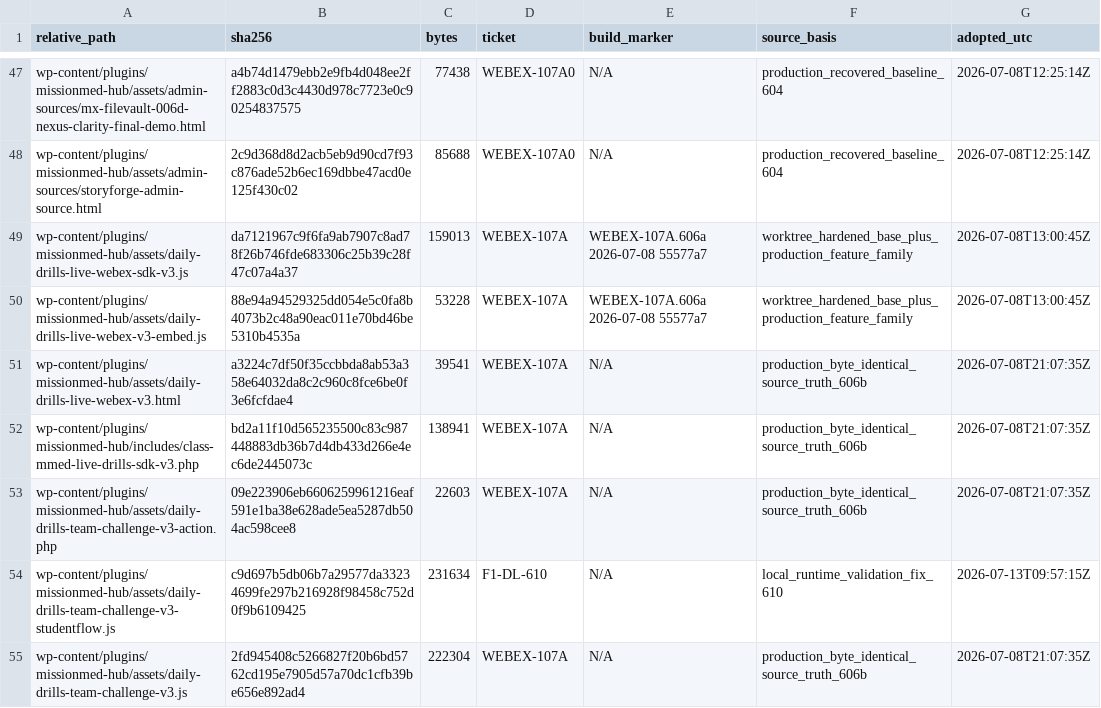
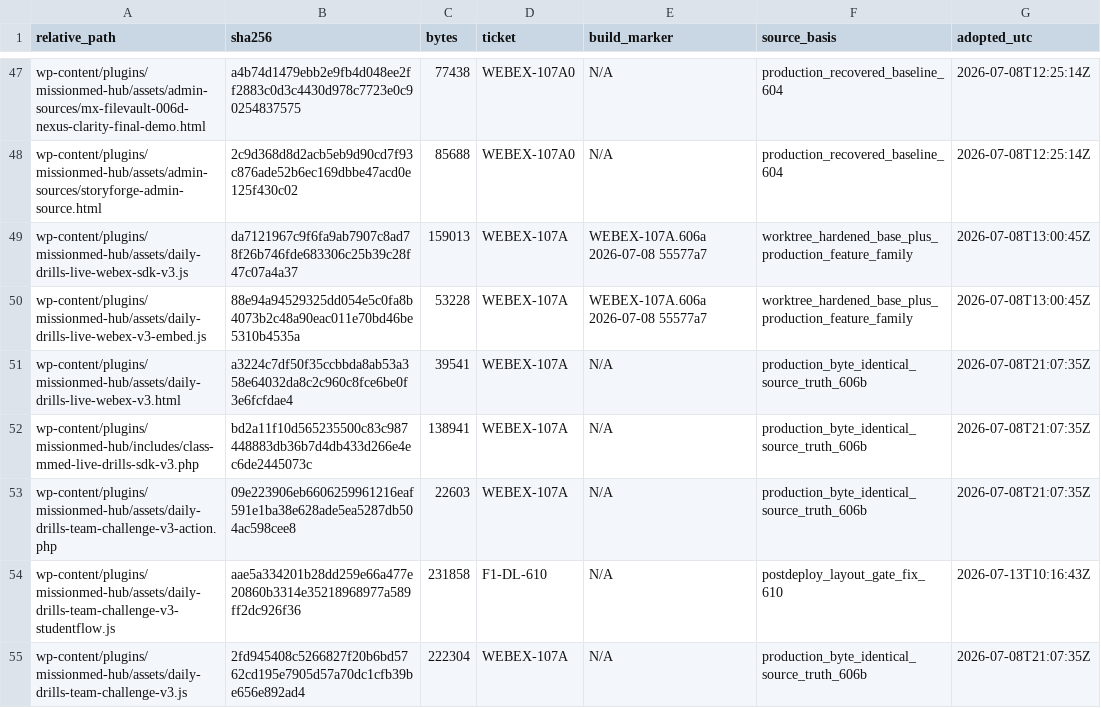
Before and after one commit to brinyu13/missionmed-hq, a TSV file: _AI_HANDOFFS/manifests/DRILLS_LIVE_MANIFEST.tsv, drawn as a sheet; only a part is shown, gaps mark what is left out.

Commit message:
(F1)-Drills LIVE 610 fit joined controls within laptop viewport

```diff
--- a/_AI_HANDOFFS/manifests/DRILLS_LIVE_MANIFEST.tsv
+++ b/_AI_HANDOFFS/manifests/DRILLS_LIVE_MANIFEST.tsv
@@ -53,3 +53,3 @@ wp-content/plugins/missionmed-hub/includes/class-mmed-live-drills-sdk-v3.php	bd2
 wp-content/plugins/missionmed-hub/assets/daily-drills-team-challenge-v3-action.php	09e223906eb6606259961216eaf591e1ba38e628ade5ea5287db504ac598cee8	22603	WEBEX-107A	N/A	production_byte_identical_source_truth_606b	2026-07-08T21:07:35Z
-wp-content/plugins/missionmed-hub/assets/daily-drills-team-challenge-v3-studentflow.js	c9d697b5db06b7a29577da33234699fe297b216928f98458c752d0f9b6109425	231634	F1-DL-610	N/A	local_runtime_validation_fix_610	2026-07-13T09:57:15Z
+wp-content/plugins/missionmed-hub/assets/daily-drills-team-challenge-v3-studentflow.js	aae5a334201b28dd259e66a477e20860b3314e35218968977a589ff2dc926f36	231858	F1-DL-610	N/A	postdeploy_layout_gate_fix_610	2026-07-13T10:16:43Z
 wp-content/plugins/missionmed-hub/assets/daily-drills-team-challenge-v3.js	2fd945408c5266827f20b6bd5762cd195e7905d57a70dc1cfb39be656e892ad4	222304	WEBEX-107A	N/A	production_byte_identical_source_truth_606b	2026-07-08T21:07:35Z
```
Also changed, not shown: 1 other file.
